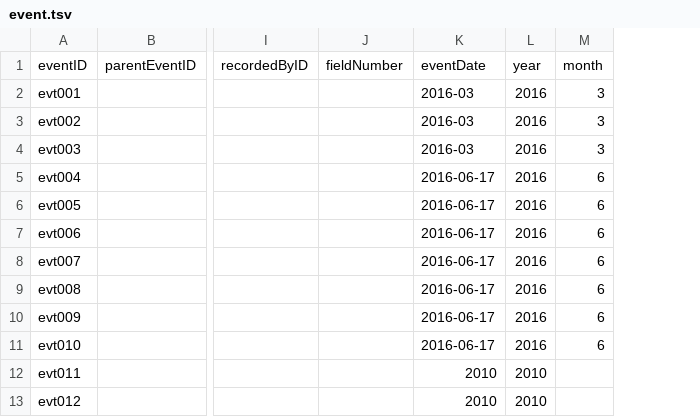
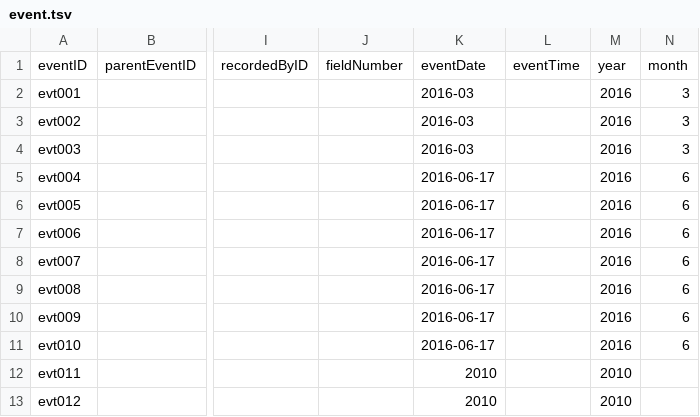
Before and after one commit to gbif/model-interactions, a TSV file: dbatvir/publishing-model/event.tsv, drawn as a sheet; only a part is shown, gaps mark what is left out; the diff names each change by its address in the sheet, - before the commit and + after, or states it on an @@ line.

```diff
--- a/dbatvir/publishing-model/event.tsv
+++ b/dbatvir/publishing-model/event.tsv
+column L, row 1: eventTime
```
Also changed, not shown: dinosaur/publishing-model/event.tsv, visitation-carvalheiro/publishing-model/assertion.tsv, 3 other files.
